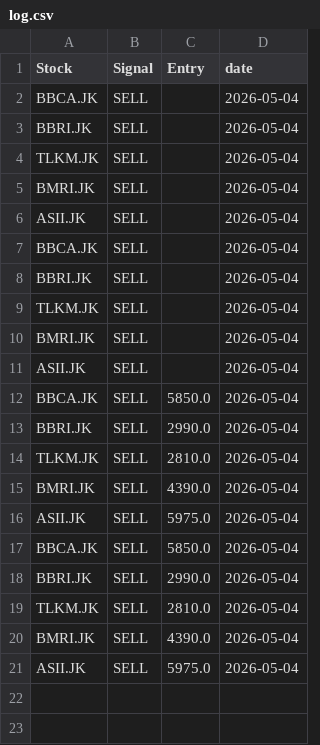
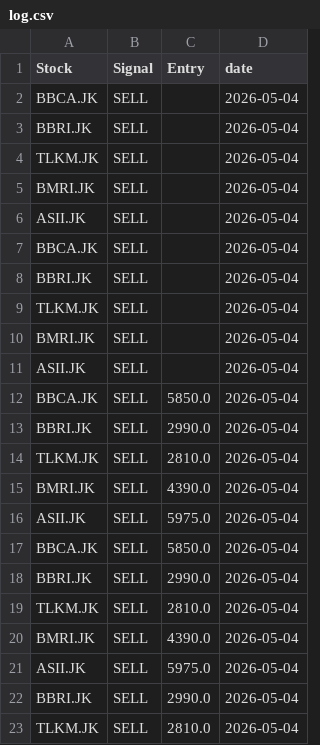
Before and after one commit to OpikN/stock-scanner-ai, a CSV file: log.csv, drawn as a sheet; the diff names each change by its address in the sheet, - before the commit and + after, or states it on an @@ line.

```diff
--- a/log.csv
+++ b/log.csv
+row 22: BBRI.JK | SELL | 2990.0 | 2026-05-04
+row 23: TLKM.JK | SELL | 2810.0 | 2026-05-04
```
Also changed, not shown: 1 other file.
